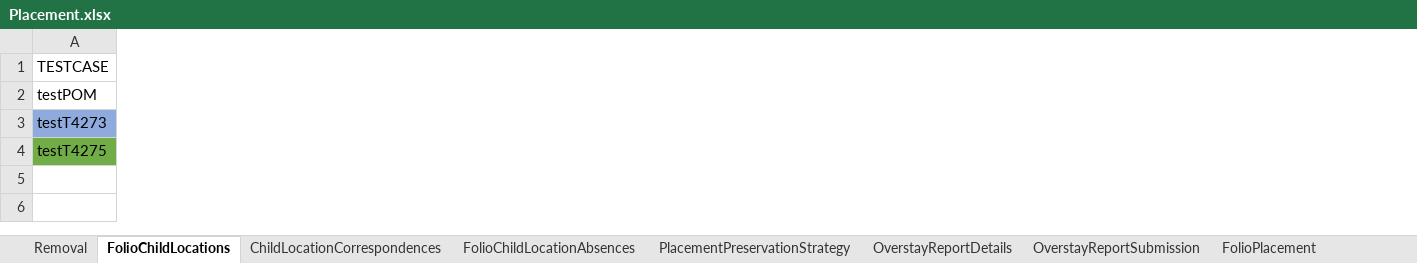
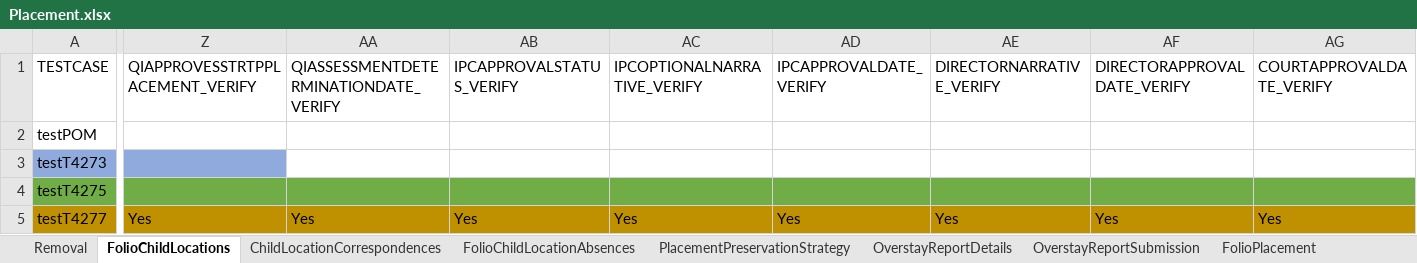
Before and after one commit to priya-singh4/POMExcelData, an Excel workbook: Placement.xlsx, sheet FolioChildLocations, drawn as a sheet; only a part is shown, gaps mark what is left out; values as stored, in another font and other column widths than the file's, no borders; rows hold the shown columns only; the diff names each change by its address in the sheet, - before the commit and + after, or states it on an @@ line.

```diff
--- a/Placement.xlsx (sheet FolioChildLocations)
+++ b/Placement.xlsx (sheet FolioChildLocations)
+column Z (QIAPPROVESSTRTPPLACEMENT_VERIFY), empty
+column AA, row 1: QIASSESSMENTDETERMINATIONDATE_VERIFY
+column AB (IPCAPPROVALSTATUS_VERIFY), empty
+column AC (IPCOPTIONALNARRATIVE_VERIFY), empty
+column AD (IPCAPPROVALDATE_VERIFY), empty
+column AE (DIRECTORNARRATIVE_VERIFY), empty
+column AF (DIRECTORAPPROVALDATE_VERIFY), empty
+column AG (COURTAPPROVALDATE_VERIFY), empty
+row 5: testT4277 | Yes | Yes | Yes | Yes | Yes | Yes | Yes | Yes
```
Also changed, not shown: sheet ProviderOptions, sheet FolioChildLocationAbsences, sheet Removal, sheet ProviderSearch, sheet PlacementPreservationStrategy, other sheet tabs, Folio.xlsx, TestDataMappingSheet.xlsx.
